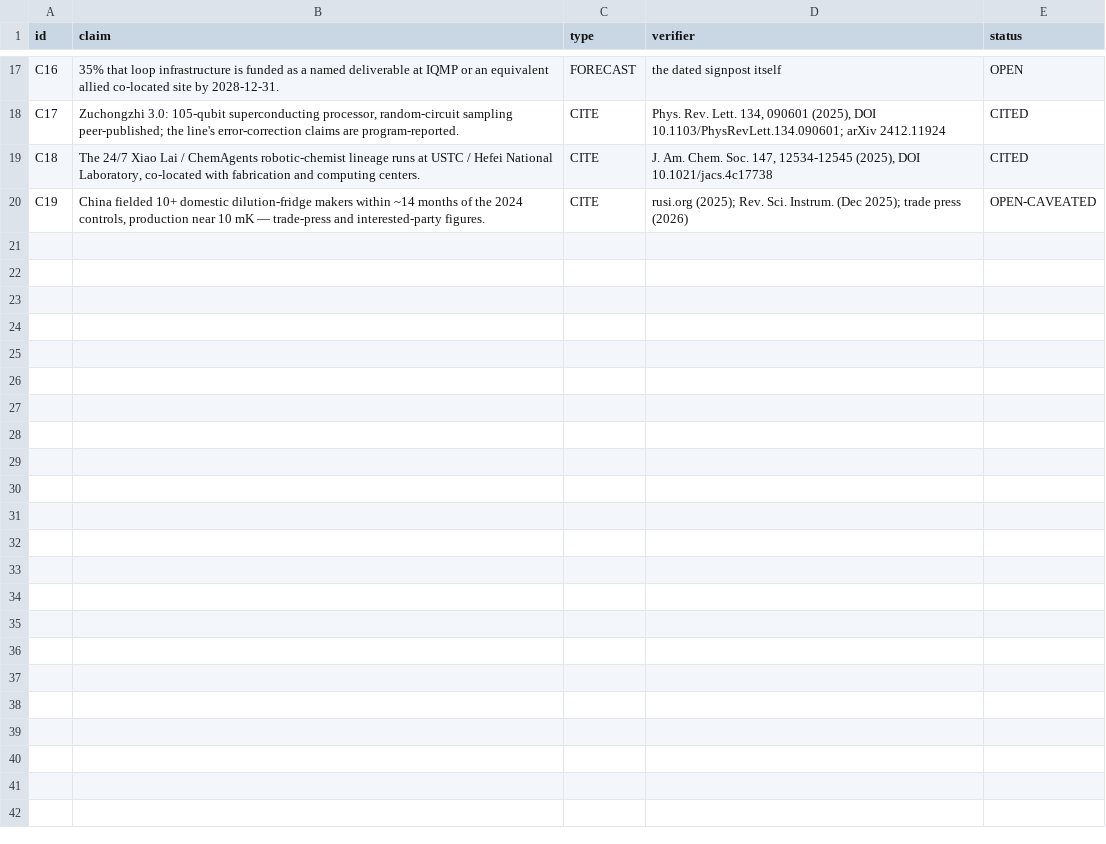
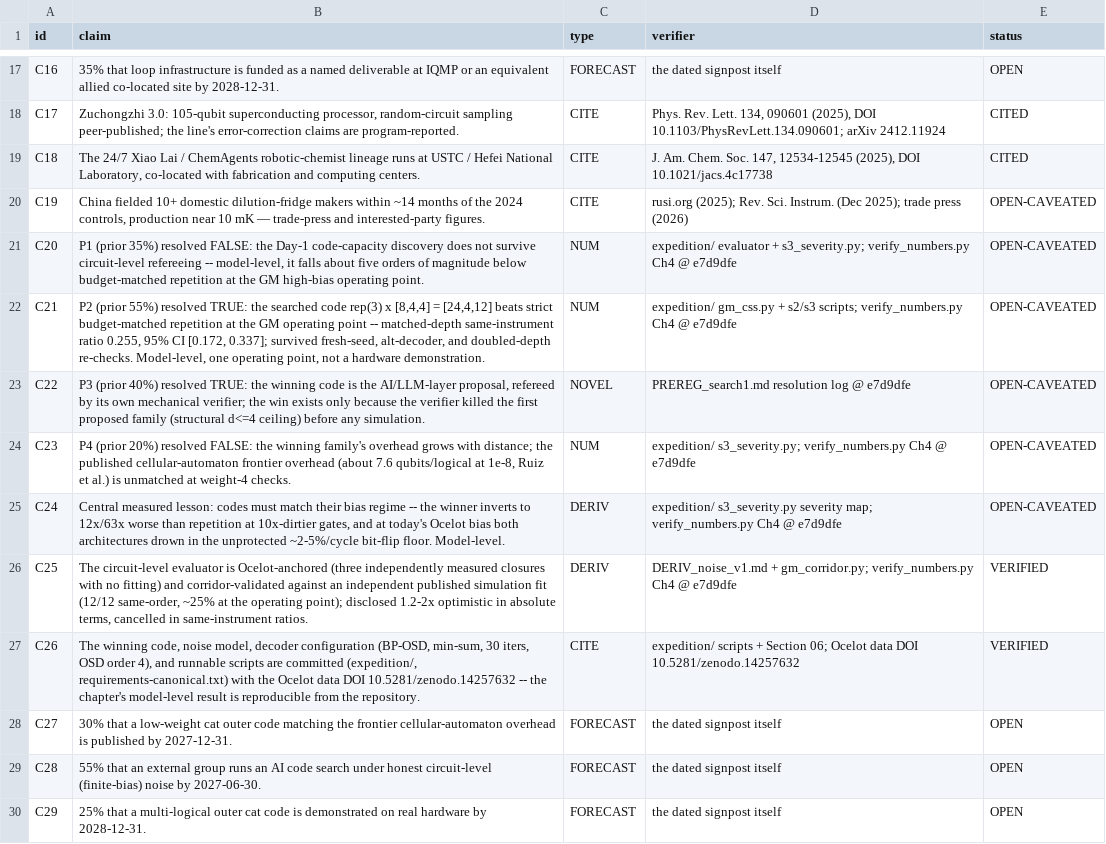
Before and after one commit to m4gr4th34/dossier-QC-Accelerate-002, a CSV file: claim_ledger.csv, drawn as a sheet; only a part is shown, gaps mark what is left out.

Commit message:
content: Ch4 audit trail -- rewrite dossier.html from Ch3 to Ch4 receipts (11-source citation audit; red-team led by model-vs-hardware caveat, E1-E10 ledger, depth-artifact catch, open items; pipeline DOI line); +10 claim-ledger rows C20-C29

```diff
--- a/claim_ledger.csv
+++ b/claim_ledger.csv
@@ -20 +20,11 @@ C18,"The 24/7 Xiao Lai / ChemAgents robotic-chemist lineage runs at USTC / Hefei
 C19,"China fielded 10+ domestic dilution-fridge makers within ~14 months of the 2024 controls, production near 10 mK — trade-press and interested-party figures.",CITE,rusi.org (2025); Rev. Sci. Instrum. (Dec 2025); trade press (2026),OPEN-CAVEATED
+C20,"P1 (prior 35%) resolved FALSE: the Day-1 code-capacity discovery does not survive circuit-level refereeing -- model-level, it falls about five orders of magnitude below budget-matched repetition at the GM high-bias operating point.",NUM,expedition/ evaluator + s3_severity.py; verify_numbers.py Ch4 @ e7d9dfe,OPEN-CAVEATED
+C21,"P2 (prior 55%) resolved TRUE: the searched code rep(3) x [8,4,4] = [24,4,12] beats strict budget-matched repetition at the GM operating point -- matched-depth same-instrument ratio 0.255, 95% CI [0.172, 0.337]; survived fresh-seed, alt-decoder, and doubled-depth re-checks. Model-level, one operating point, not a hardware demonstration.",NUM,expedition/ gm_css.py + s2/s3 scripts; verify_numbers.py Ch4 @ e7d9dfe,OPEN-CAVEATED
+C22,"P3 (prior 40%) resolved TRUE: the winning code is the AI/LLM-layer proposal, refereed by its own mechanical verifier; the win exists only because the verifier killed the first proposed family (structural d<=4 ceiling) before any simulation.",NOVEL,PREREG_search1.md resolution log @ e7d9dfe,OPEN-CAVEATED
+C23,"P4 (prior 20%) resolved FALSE: the winning family's overhead grows with distance; the published cellular-automaton frontier overhead (about 7.6 qubits/logical at 1e-8, Ruiz et al.) is unmatched at weight-4 checks.",NUM,expedition/ s3_severity.py; verify_numbers.py Ch4 @ e7d9dfe,OPEN-CAVEATED
+C24,"Central measured lesson: codes must match their bias regime -- the winner inverts to 12x/63x worse than repetition at 10x-dirtier gates, and at today's Ocelot bias both architectures drown in the unprotected ~2-5%/cycle bit-flip floor. Model-level.",DERIV,expedition/ s3_severity.py severity map; verify_numbers.py Ch4 @ e7d9dfe,OPEN-CAVEATED
+C25,"The circuit-level evaluator is Ocelot-anchored (three independently measured closures with no fitting) and corridor-validated against an independent published simulation fit (12/12 same-order, ~25% at the operating point); disclosed 1.2-2x optimistic in absolute terms, cancelled in same-instrument ratios.",DERIV,DERIV_noise_v1.md + gm_corridor.py; verify_numbers.py Ch4 @ e7d9dfe,VERIFIED
+C26,"The winning code, noise model, decoder configuration (BP-OSD, min-sum, 30 iters, OSD order 4), and runnable scripts are committed (expedition/, requirements-canonical.txt) with the Ocelot data DOI 10.5281/zenodo.14257632 -- the chapter's model-level result is reproducible from the repository.",CITE,expedition/ scripts + Section 06; Ocelot data DOI 10.5281/zenodo.14257632,VERIFIED
+C27,30% that a low-weight cat outer code matching the frontier cellular-automaton overhead is published by 2027-12-31.,FORECAST,the dated signpost itself,OPEN
+C28,55% that an external group runs an AI code search under honest circuit-level (finite-bias) noise by 2027-06-30.,FORECAST,the dated signpost itself,OPEN
+C29,25% that a multi-logical outer cat code is demonstrated on real hardware by 2028-12-31.,FORECAST,the dated signpost itself,OPEN
```
Also changed, not shown: 2 other files.
